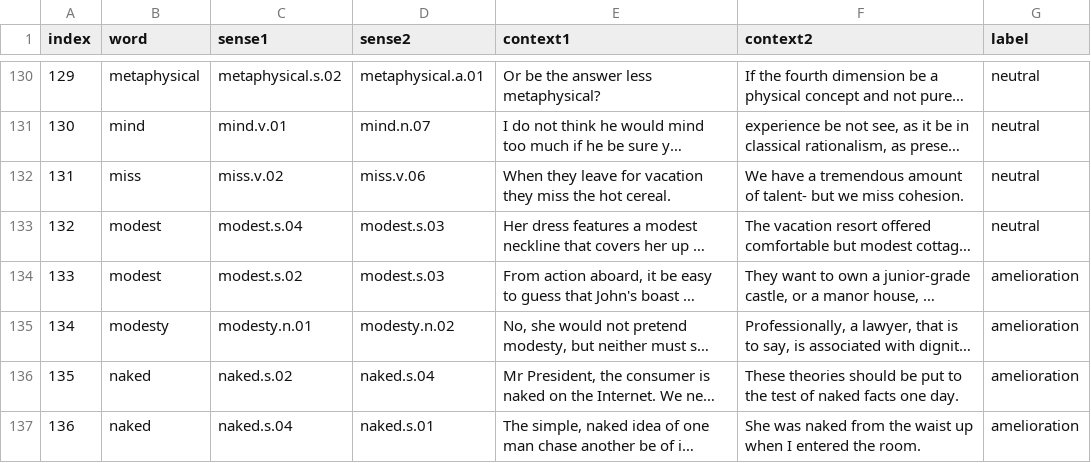
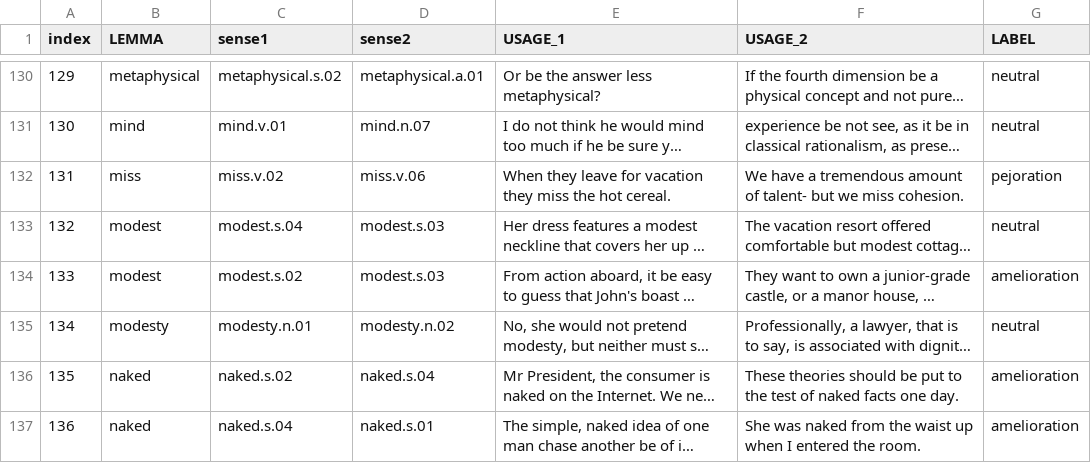
Before and after one commit to jadermcs/change_characterization, a CSV file: data/orientation.csv, drawn as a sheet; only a part is shown, gaps mark what is left out; long unchanged cells end in …; the diff covers the shown part only; the diff names each change by its address in the sheet, - before the commit and + after, or states it on an @@ line.

```diff
--- a/data/orientation.csv
+++ b/data/orientation.csv
-B1: word
+B1: LEMMA
-E1: context1
+E1: USAGE_1
-F1: context2
+F1: USAGE_2
-G1: label
+G1: LABEL
-G132 (LABEL): neutral
+G132 (LABEL): pejoration
-G135 (LABEL): amelioration
+G135 (LABEL): neutral
```
Also changed, not shown: 27 edited cells elsewhere in this file.
